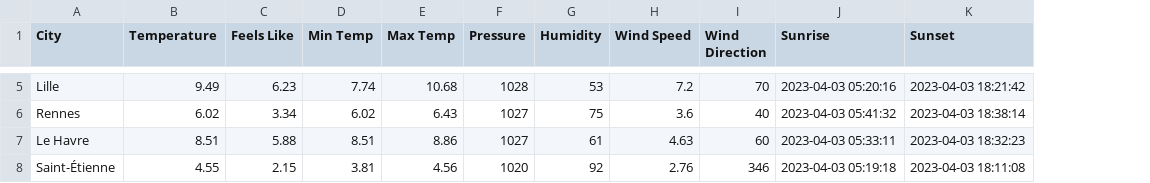
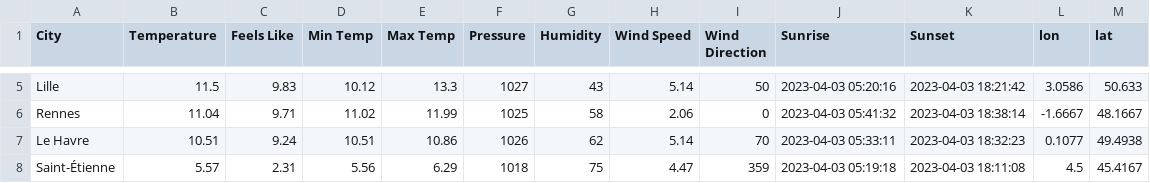
Before and after one commit to Noura-ou/openweathermap_API, a CSV file: weather_data.csv, drawn as a sheet; only a part is shown, gaps mark what is left out; the diff covers the shown part only; the diff names each change by its address in the sheet, - before the commit and + after, or states it on an @@ line.

```diff
--- a/weather_data.csv
+++ b/weather_data.csv
+column L (lon), rows 5-8: 3.0586 | -1.6667 | 0.1077 | 4.5
+column M (lat), rows 5-8: 50.633 | 48.1667 | 49.4938 | 45.4167
-B5 (Temperature): 9.49
+B5 (Temperature): 11.5
-C5 (Feels Like): 6.23
+C5 (Feels Like): 9.83
-D5 (Min Temp): 7.74
+D5 (Min Temp): 10.12
-E5 (Max Temp): 10.68
+E5 (Max Temp): 13.3
-F5 (Pressure): 1028
+F5 (Pressure): 1027
-G5 (Humidity): 53
+G5 (Humidity): 43
-H5 (Wind Speed): 7.2
+H5 (Wind Speed): 5.14
-I5 (Wind Direction): 70
+I5 (Wind Direction): 50
-B6 (Temperature): 6.02
+B6 (Temperature): 11.04
-C6 (Feels Like): 3.34
+C6 (Feels Like): 9.71
-D6 (Min Temp): 6.02
+D6 (Min Temp): 11.02
-E6 (Max Temp): 6.43
+E6 (Max Temp): 11.99
-F6 (Pressure): 1027
+F6 (Pressure): 1025
-G6 (Humidity): 75
+G6 (Humidity): 58
-H6 (Wind Speed): 3.6
+H6 (Wind Speed): 2.06
-I6 (Wind Direction): 40
+I6 (Wind Direction): 0
-B7 (Temperature): 8.51
+B7 (Temperature): 10.51
-C7 (Feels Like): 5.88
+C7 (Feels Like): 9.24
-D7 (Min Temp): 8.51
+D7 (Min Temp): 10.51
-E7 (Max Temp): 8.86
+E7 (Max Temp): 10.86
-F7 (Pressure): 1027
+F7 (Pressure): 1026
-G7 (Humidity): 61
+G7 (Humidity): 62
-H7 (Wind Speed): 4.63
+H7 (Wind Speed): 5.14
-I7 (Wind Direction): 60
+I7 (Wind Direction): 70
-B8 (Temperature): 4.55
+B8 (Temperature): 5.57
-C8 (Feels Like): 2.15
+C8 (Feels Like): 2.31
-D8 (Min Temp): 3.81
+D8 (Min Temp): 5.56
-E8 (Max Temp): 4.56
+E8 (Max Temp): 6.29
-F8 (Pressure): 1020
+F8 (Pressure): 1018
-G8 (Humidity): 92
+G8 (Humidity): 75
-H8 (Wind Speed): 2.76
+H8 (Wind Speed): 4.47
-I8 (Wind Direction): 346
+I8 (Wind Direction): 359
```
Also changed, not shown: 121 edited cells elsewhere in this file, 4 other files.
